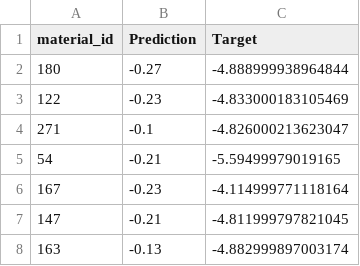
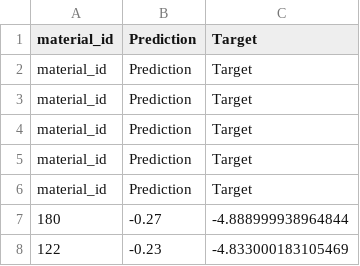
Before and after one commit to ngastellu/SLI-GNN, a CSV file: results/regression/test_results.csv, drawn as a sheet; only a part is shown; the shorter side is filled out with more unchanged rows.

Commit message:
Tested model `train.db` with single-property predictions. No prediction-target correlation.

```diff
--- a/results/regression/test_results.csv
+++ b/results/regression/test_results.csv
@@ -1,2 +1,7 @@
 material_id,Prediction,Target
+material_id,Prediction,Target
+material_id,Prediction,Target
+material_id,Prediction,Target
+material_id,Prediction,Target
+material_id,Prediction,Target
 180,-0.27,-4.888999938964844
```
Also changed, not shown: 5 other files.
